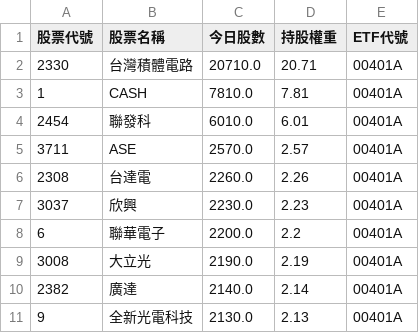
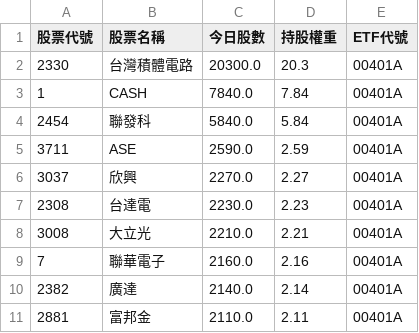
Before and after one commit to caesar263/my-etf-tracker, a CSV file: holdings_00401A.csv, drawn as a sheet.

```diff
--- a/holdings_00401A.csv
+++ b/holdings_00401A.csv
@@ -1,11 +1,11 @@
 股票代號,股票名稱,今日股數,持股權重,ETF代號
-2330,台灣積體電路,20710.0,20.71,00401A
-1,CASH,7810.0,7.81,00401A
-2454,聯發科,6010.0,6.01,00401A
-3711,ASE,2570.0,2.57,00401A
-2308,台達電,2260.0,2.26,00401A
-3037,欣興,2230.0,2.23,00401A
-6,聯華電子,2200.0,2.2,00401A
-3008,大立光,2190.0,2.19,00401A
+2330,台灣積體電路,20300.0,20.3,00401A
+1,CASH,7840.0,7.84,00401A
+2454,聯發科,5840.0,5.84,00401A
+3711,ASE,2590.0,2.59,00401A
+3037,欣興,2270.0,2.27,00401A
+2308,台達電,2230.0,2.23,00401A
+3008,大立光,2210.0,2.21,00401A
+7,聯華電子,2160.0,2.16,00401A
 2382,廣達,2140.0,2.14,00401A
-9,全新光電科技,2130.0,2.13,00401A
+2881,富邦金,2110.0,2.11,00401A
```
Also changed, not shown: final_analysis.csv, holdings_00982A.csv, 14 other files.
